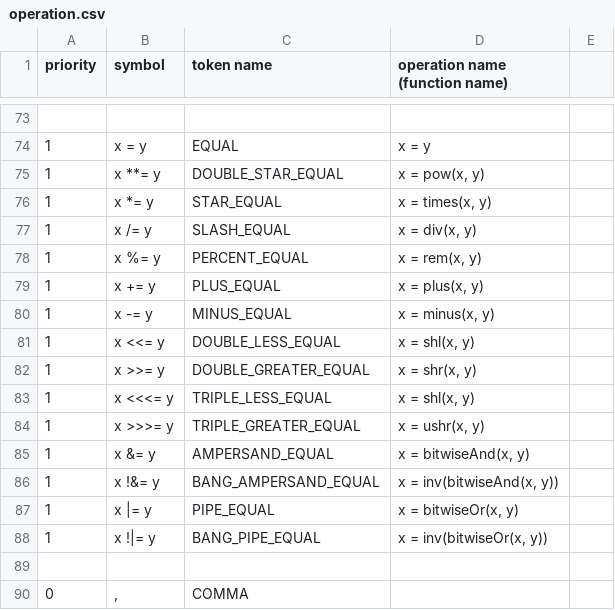
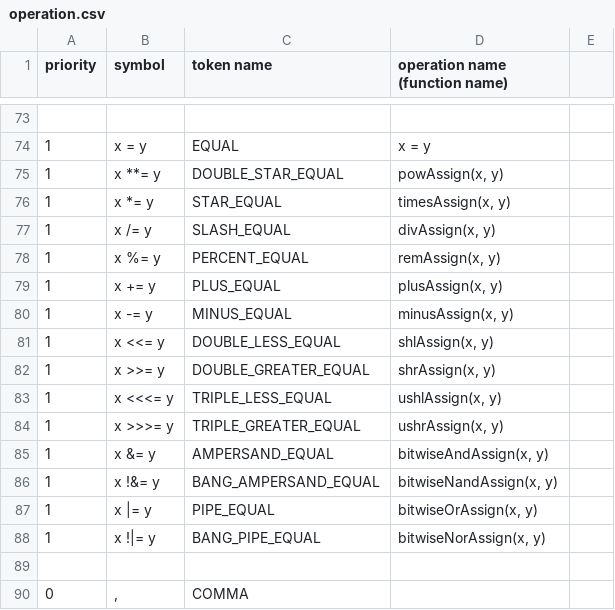
Before and after one commit to Engr-X/XLang, a CSV file: operation.csv, drawn as a sheet; only a part is shown, gaps mark what is left out.

```diff
--- a/operation.csv
+++ b/operation.csv
@@ -74,16 +74,16 @@ priority,symbol,token name,operation name (function name)
 1,x = y,EQUAL,"x = y"
-1,x **= y,DOUBLE_STAR_EQUAL,"x = pow(x, y)"
-1,x *= y,STAR_EQUAL,"x = times(x, y)"
-1,x /= y,SLASH_EQUAL,"x = div(x, y)"
-1,x %= y,PERCENT_EQUAL,"x = rem(x, y)"
-1,x += y,PLUS_EQUAL,"x = plus(x, y)"
-1,x -= y,MINUS_EQUAL,"x = minus(x, y)"
-1,x <<= y,DOUBLE_LESS_EQUAL,"x = shl(x, y)"
-1,x >>= y,DOUBLE_GREATER_EQUAL,"x = shr(x, y)"
-1,x <<<= y,TRIPLE_LESS_EQUAL,"x = shl(x, y)"
-1,x >>>= y,TRIPLE_GREATER_EQUAL,"x = ushr(x, y)"
-1,x &= y,AMPERSAND_EQUAL,"x = bitwiseAnd(x, y)"
-1,x !&= y,BANG_AMPERSAND_EQUAL,"x = inv(bitwiseAnd(x, y))"
-1,x |= y,PIPE_EQUAL,"x = bitwiseOr(x, y)"
-1,x !|= y,BANG_PIPE_EQUAL,"x = inv(bitwiseOr(x, y))"
+1,x **= y,DOUBLE_STAR_EQUAL,"powAssign(x, y)"
+1,x *= y,STAR_EQUAL,"timesAssign(x, y)"
+1,x /= y,SLASH_EQUAL,"divAssign(x, y)"
+1,x %= y,PERCENT_EQUAL,"remAssign(x, y)"
+1,x += y,PLUS_EQUAL,"plusAssign(x, y)"
+1,x -= y,MINUS_EQUAL,"minusAssign(x, y)"
+1,x <<= y,DOUBLE_LESS_EQUAL,"shlAssign(x, y)"
+1,x >>= y,DOUBLE_GREATER_EQUAL,"shrAssign(x, y)"
+1,x <<<= y,TRIPLE_LESS_EQUAL,"ushlAssign(x, y)"
+1,x >>>= y,TRIPLE_GREATER_EQUAL,"ushrAssign(x, y)"
+1,x &= y,AMPERSAND_EQUAL,"bitwiseAndAssign(x, y)"
+1,x !&= y,BANG_AMPERSAND_EQUAL,"bitwiseNandAssign(x, y)"
+1,x |= y,PIPE_EQUAL,"bitwiseOrAssign(x, y)"
+1,x !|= y,BANG_PIPE_EQUAL,"bitwiseNorAssign(x, y)"
 
```
Also changed, not shown: 38 other files.
